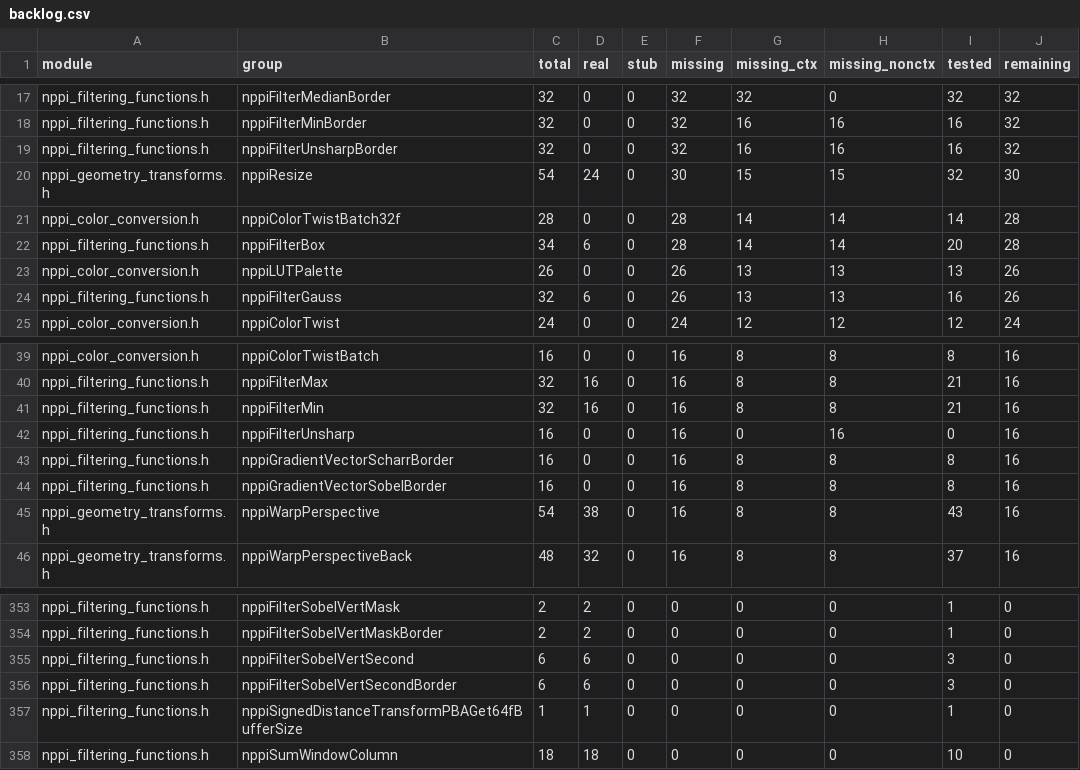
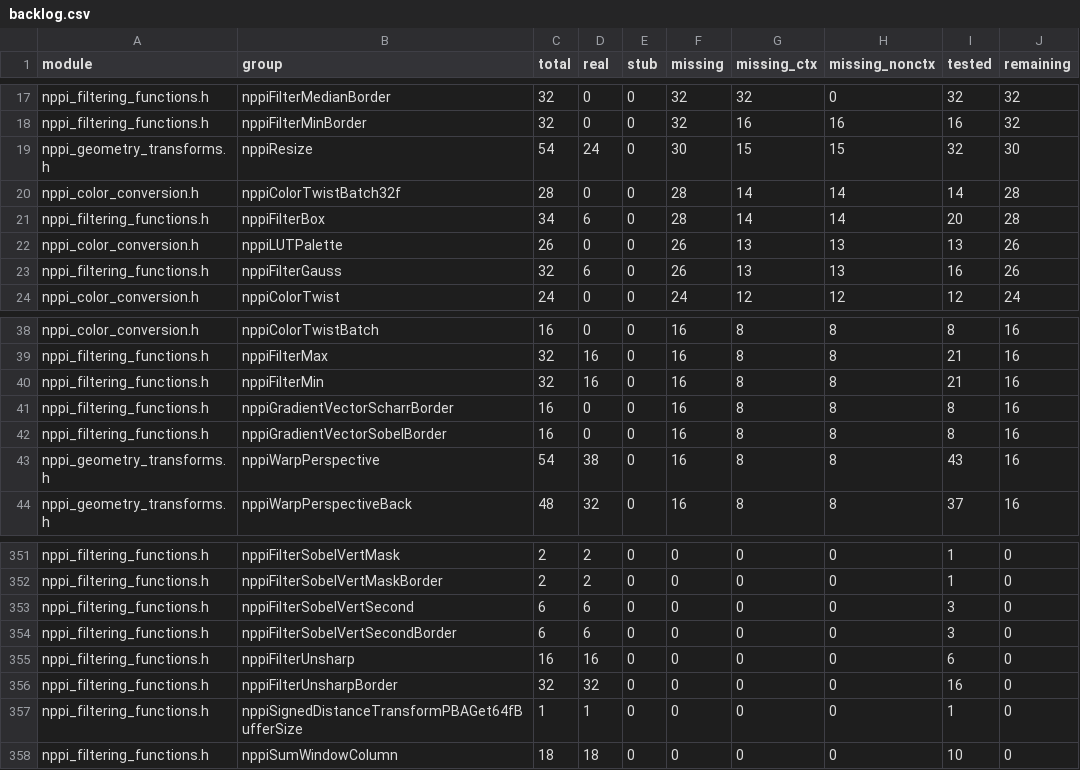
Before and after one commit to CompilerFans/npp, a CSV file: api_analysis/backlog.csv, drawn as a sheet; only a part is shown, gaps mark what is left out; removed rows and columns are numbered as before the commit, all else as after; the diff names each change by its address in the sheet, - before the commit and + after, or states it on an @@ line.

```diff
--- a/api_analysis/backlog.csv
+++ b/api_analysis/backlog.csv
-row 19: nppi_filtering_functions.h | nppiFilterUnsharpBorder | 32 | 0 | 0 | 32 | 16 | 16 | 16 | 32
-row 42: nppi_filtering_functions.h | nppiFilterUnsharp | 16 | 0 | 0 | 16 | 0 | 16 | 0 | 16
+row 355: nppi_filtering_functions.h | nppiFilterUnsharp | 16 | 16 | 0 | 0 | 0 | 0 | 6 | 0
+row 356: nppi_filtering_functions.h | nppiFilterUnsharpBorder | 32 | 32 | 0 | 0 | 0 | 0 | 16 | 0
```
Also changed, not shown: api_analysis/packages/f11.csv, 7 other files.
